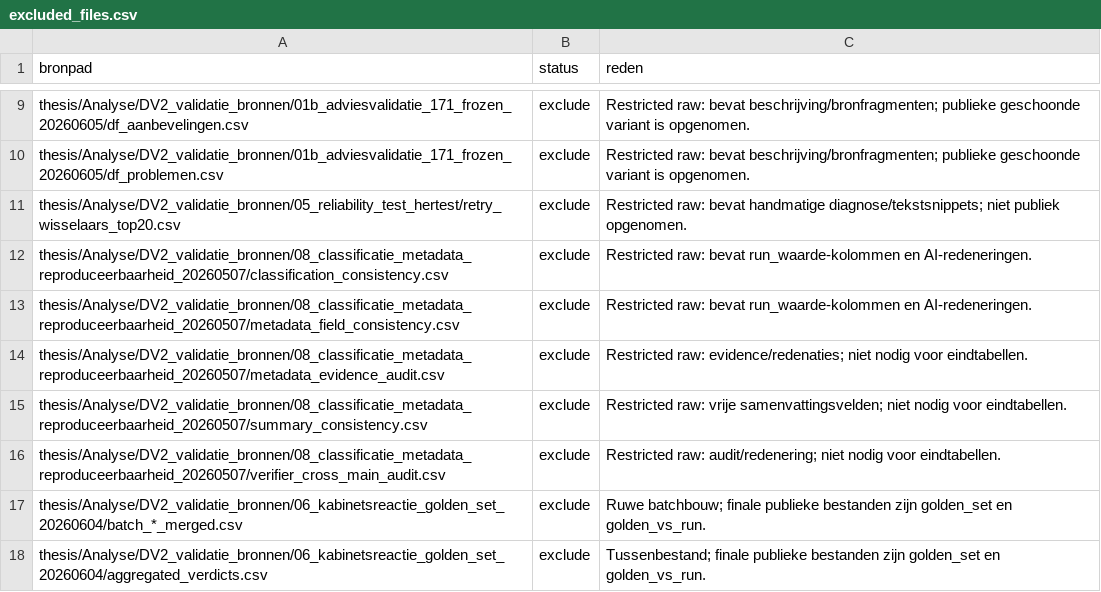
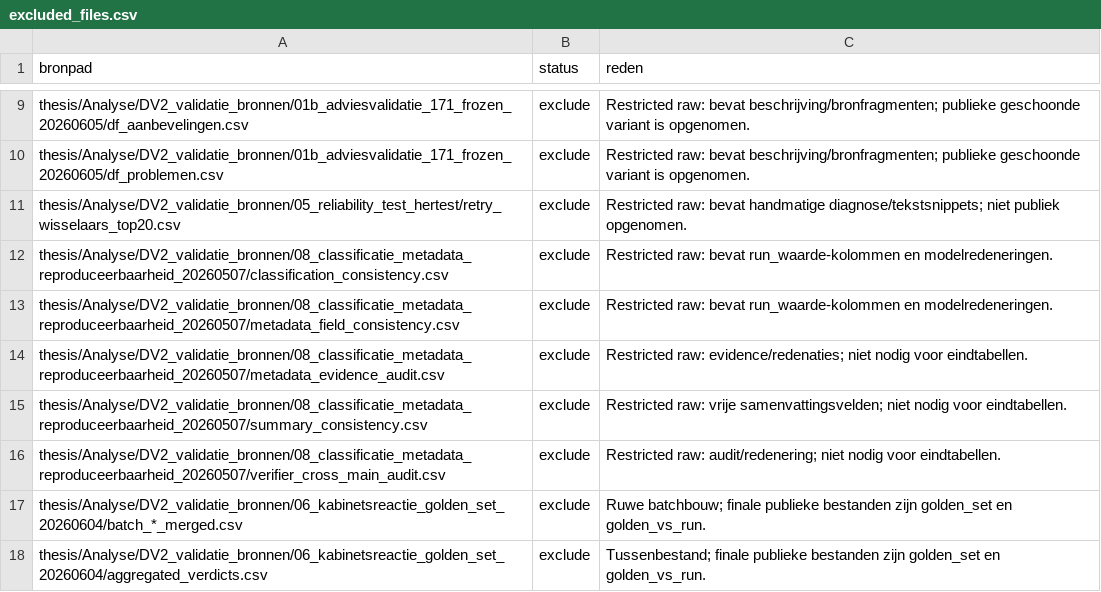
Before and after one commit to Haady1/Master-Thesis-Public, a CSV file: data/final_csv_export_20260605/00_index/excluded_files.csv, drawn as a sheet; only a part is shown, gaps mark what is left out.

```diff
--- a/data/final_csv_export_20260605/00_index/excluded_files.csv
+++ b/data/final_csv_export_20260605/00_index/excluded_files.csv
@@ -11,4 +11,4 @@ thesis/Analyse/DV2_validatie_bronnen/01b_adviesvalidatie_171_frozen_20260605/df_
 thesis/Analyse/DV2_validatie_bronnen/05_reliability_test_hertest/retry_wisselaars_top20.csv,exclude,Restricted raw: bevat handmatige diagnose/tekstsnippets; niet publiek opgenomen.
-thesis/Analyse/DV2_validatie_bronnen/08_classificatie_metadata_reproduceerbaarheid_20260507/classification_consistency.csv,exclude,Restricted raw: bevat run_waarde-kolommen en AI-redeneringen.
-thesis/Analyse/DV2_validatie_bronnen/08_classificatie_metadata_reproduceerbaarheid_20260507/metadata_field_consistency.csv,exclude,Restricted raw: bevat run_waarde-kolommen en AI-redeneringen.
+thesis/Analyse/DV2_validatie_bronnen/08_classificatie_metadata_reproduceerbaarheid_20260507/classification_consistency.csv,exclude,Restricted raw: bevat run_waarde-kolommen en modelredeneringen.
+thesis/Analyse/DV2_validatie_bronnen/08_classificatie_metadata_reproduceerbaarheid_20260507/metadata_field_consistency.csv,exclude,Restricted raw: bevat run_waarde-kolommen en modelredeneringen.
 thesis/Analyse/DV2_validatie_bronnen/08_classificatie_metadata_reproduceerbaarheid_20260507/metadata_evidence_audit.csv,exclude,Restricted raw: evidence/redenaties; niet nodig voor eindtabellen.
```
Also changed, not shown: data/final_csv_export_20260605/02_dv2_validatie/03_accuratesse_validatie/kabinetsreactie_golden_set.csv, data/final_csv_export_20260605/02_dv2_validatie/03_accuratesse_validatie/kabinetsreactie_golden_vs_run.csv, 29 other files.
